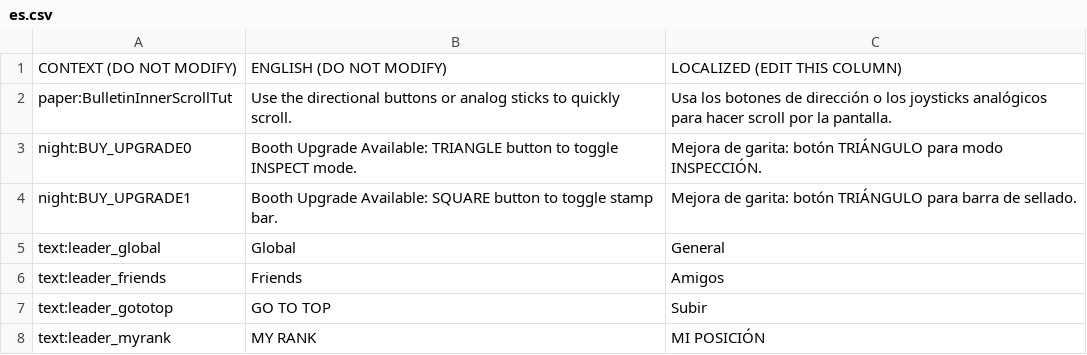
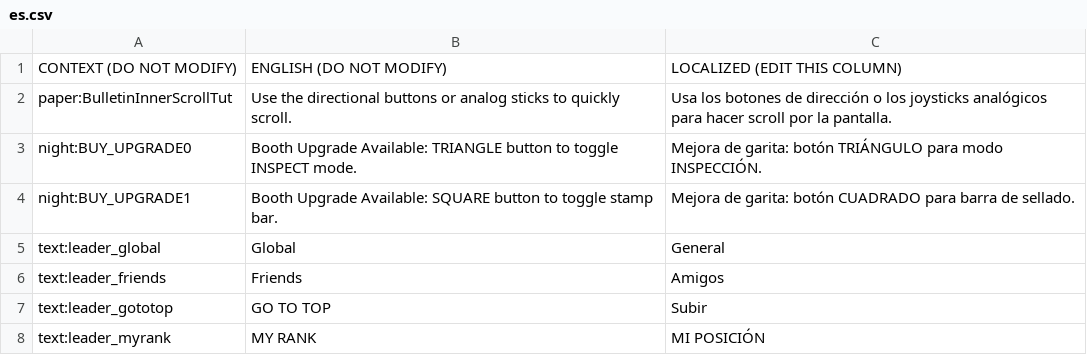
Before and after one commit to PapersPleaseLoc2/Loc, a CSV file: es.csv, drawn as a sheet; only a part is shown.

Commit message:
Updates b9aaf019-9cc0-4a35-80bb-4c646f4a5fd9

```diff
--- a/es.csv
+++ b/es.csv
@@ -3,3 +3,3 @@
 "night:BUY_UPGRADE0","Booth Upgrade Available: TRIANGLE button to toggle INSPECT mode.","Mejora de garita: botón TRIÁNGULO para  modo INSPECCIÓN."
-"night:BUY_UPGRADE1","Booth Upgrade Available: SQUARE button to toggle stamp bar.","Mejora de garita: botón TRIÁNGULO para barra de sellado."
+"night:BUY_UPGRADE1","Booth Upgrade Available: SQUARE button to toggle stamp bar.","Mejora de garita: botón CUADRADO para barra de sellado."
 "text:leader_global","Global","General"
```
